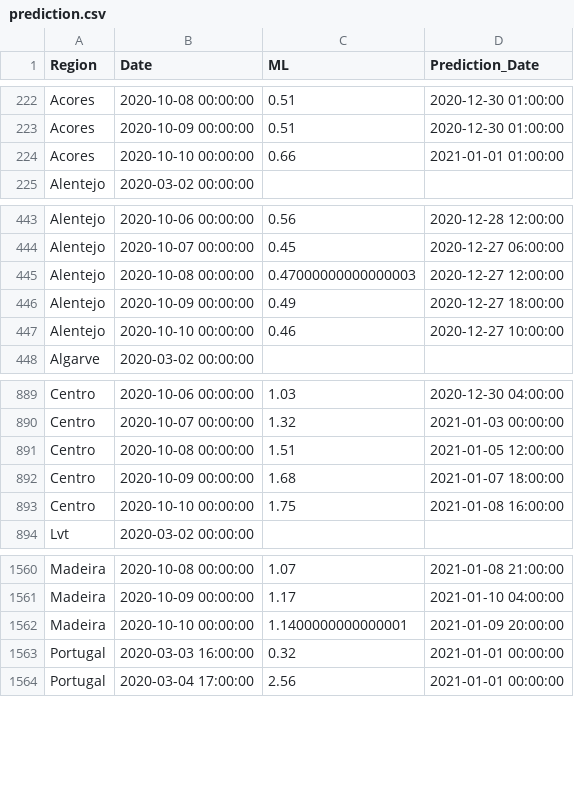
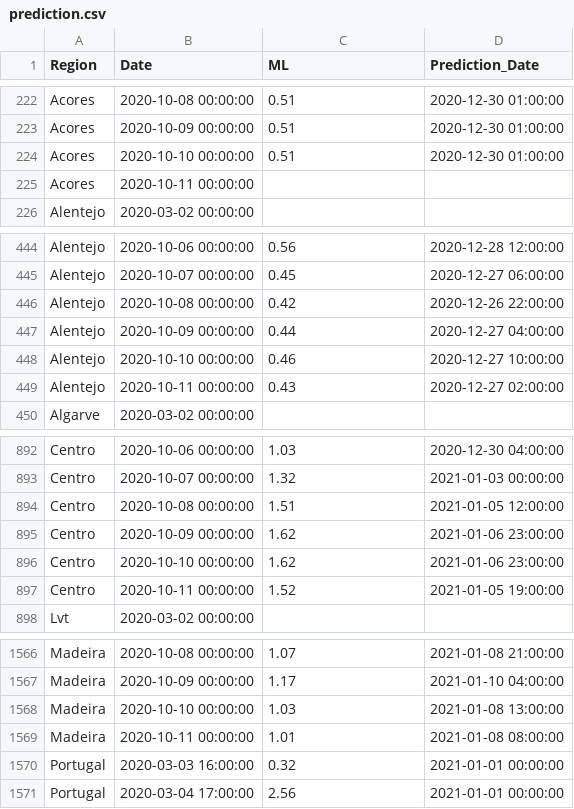
Before and after one commit to builduplabs/covid-countdown, a CSV file: src/data/prediction.csv, drawn as a sheet; only a part is shown, gaps mark what is left out; the diff covers the shown part only.

```diff
--- a/src/data/prediction.csv
+++ b/src/data/prediction.csv
@@ -223,3 +223,4 @@ Acores,2020-10-08 00:00:00,0.51,2020-12-30 01:00:00
 Acores,2020-10-09 00:00:00,0.51,2020-12-30 01:00:00
-Acores,2020-10-10 00:00:00,0.66,2021-01-01 01:00:00
+Acores,2020-10-10 00:00:00,0.51,2020-12-30 01:00:00
+Acores,2020-10-11 00:00:00,,
 Alentejo,2020-03-02 00:00:00,,
@@ -444,5 +445,6 @@ Alentejo,2020-10-06 00:00:00,0.56,2020-12-28 12:00:00
 Alentejo,2020-10-07 00:00:00,0.45,2020-12-27 06:00:00
-Alentejo,2020-10-08 00:00:00,0.47000000000000003,2020-12-27 12:00:00
-Alentejo,2020-10-09 00:00:00,0.49,2020-12-27 18:00:00
+Alentejo,2020-10-08 00:00:00,0.42,2020-12-26 22:00:00
+Alentejo,2020-10-09 00:00:00,0.44,2020-12-27 04:00:00
 Alentejo,2020-10-10 00:00:00,0.46,2020-12-27 10:00:00
+Alentejo,2020-10-11 00:00:00,0.43,2020-12-27 02:00:00
 Algarve,2020-03-02 00:00:00,,
@@ -891,4 +894,5 @@ Centro,2020-10-07 00:00:00,1.32,2021-01-03 00:00:00
 Centro,2020-10-08 00:00:00,1.51,2021-01-05 12:00:00
-Centro,2020-10-09 00:00:00,1.68,2021-01-07 18:00:00
-Centro,2020-10-10 00:00:00,1.75,2021-01-08 16:00:00
+Centro,2020-10-09 00:00:00,1.62,2021-01-06 23:00:00
+Centro,2020-10-10 00:00:00,1.62,2021-01-06 23:00:00
+Centro,2020-10-11 00:00:00,1.52,2021-01-05 19:00:00
 Lvt,2020-03-02 00:00:00,,
@@ -1561,3 +1567,4 @@ Madeira,2020-10-08 00:00:00,1.07,2021-01-08 21:00:00
 Madeira,2020-10-09 00:00:00,1.17,2021-01-10 04:00:00
-Madeira,2020-10-10 00:00:00,1.1400000000000001,2021-01-09 20:00:00
+Madeira,2020-10-10 00:00:00,1.03,2021-01-08 13:00:00
+Madeira,2020-10-11 00:00:00,1.01,2021-01-08 08:00:00
 Portugal,2020-03-03 16:00:00,0.32,2021-01-01 00:00:00
```
Also changed, not shown: 4 added rows and 24 edited cells elsewhere in this file, src/data/cases.csv.
